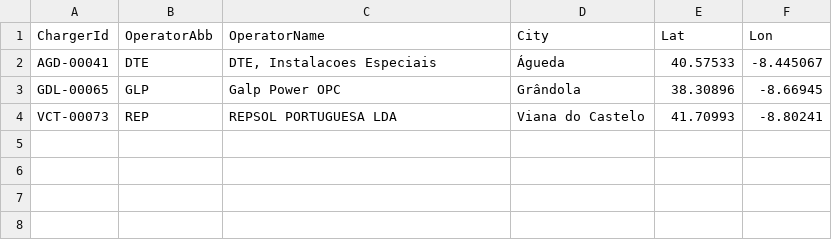
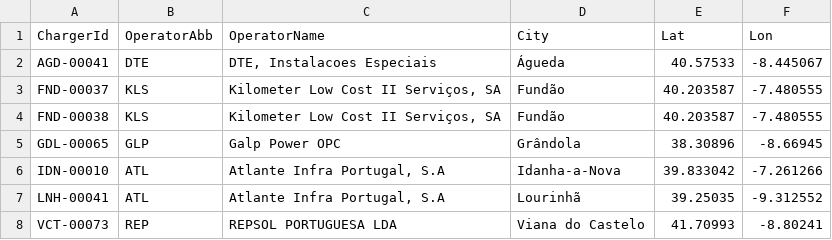
Before and after one commit to pmreis/emobility, a CSV file: data/outputs/PT_Chargers_Today_New.csv, drawn as a sheet; the diff names each change by its address in the sheet, - before the commit and + after, or states it on an @@ line.

```diff
--- a/data/outputs/PT_Chargers_Today_New.csv
+++ b/data/outputs/PT_Chargers_Today_New.csv
+row 3: FND-00037 | KLS | Kilometer Low Cost II Serviços, SA | Fundão | 40.203587 | -7.480555
+row 4: FND-00038 | KLS | Kilometer Low Cost II Serviços, SA | Fundão | 40.203587 | -7.480555
+row 6: IDN-00010 | ATL | Atlante Infra Portugal, S.A | Idanha-a-Nova | 39.833042 | -7.261266
+row 7: LNH-00041 | ATL | Atlante Infra Portugal, S.A | Lourinhã | 39.25035 | -9.312552
```
Also changed, not shown: data/outputs/PT_Chargers.csv, data/outputs/PT_Chargers_Per_Municipality.csv, 11 other files.
